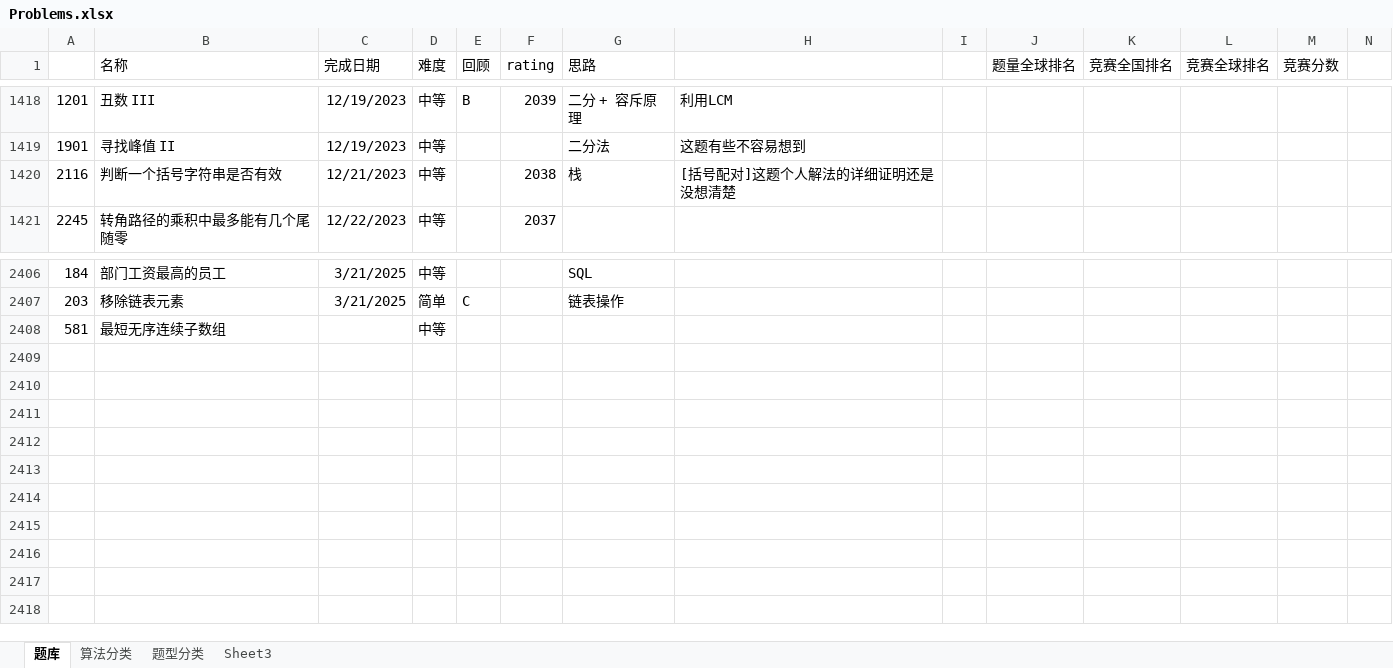
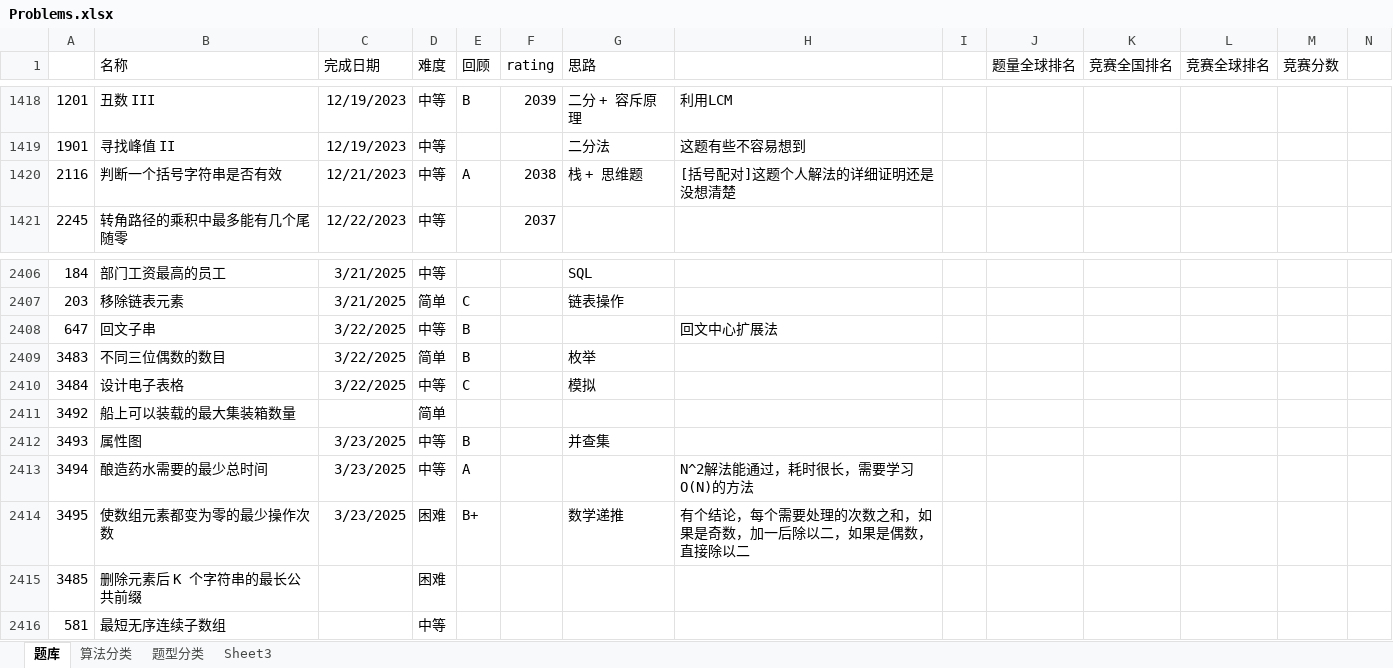
Before and after one commit to wangsun39/leetcode, an Excel workbook: Problems.xlsx, sheet 题库, drawn as a sheet; only a part is shown, gaps mark what is left out; values as stored, in another font and other column widths than the file's, no borders; charts and pictures not drawn; the diff names each change by its address in the sheet, - before the commit and + after, or states it on an @@ line.

```diff
--- a/Problems.xlsx (sheet 题库)
+++ b/Problems.xlsx (sheet 题库)
-E1420 (回顾): (empty)
+E1420 (回顾): A
-G1420 (思路): 栈
+G1420 (思路): 栈 + 思维题
+row 2408: 647 | 回文子串 | 3/22/2025 | 中等 | B |  |  | 回文中心扩展法
+row 2409: 3483 | 不同三位偶数的数目 | 3/22/2025 | 简单 | B |  | 枚举
+row 2410: 3484 | 设计电子表格 | 3/22/2025 | 中等 | C |  | 模拟
+row 2411: 3492 | 船上可以装载的最大集装箱数量 |  | 简单
+row 2412: 3493 | 属性图 | 3/23/2025 | 中等 | B |  | 并查集
+row 2413: 3494 | 酿造药水需要的最少总时间 | 3/23/2025 | 中等 | A |  |  | N^2解法能通过，耗时很长，需要学习O(N)的方法
+row 2414: 3495 | 使数组元素都变为零的最少操作次数 | 3/23/2025 | 困难 | B+ |  | 数学递推 | 有个结论，每个需要处理的次数之和，如果是奇数，加一后除以二，如果是偶数，直接除以二
+row 2415: 3485 | 删除元素后 K 个字符串的最长公共前缀 |  | 困难
```
Also changed, not shown: 5 other files.
